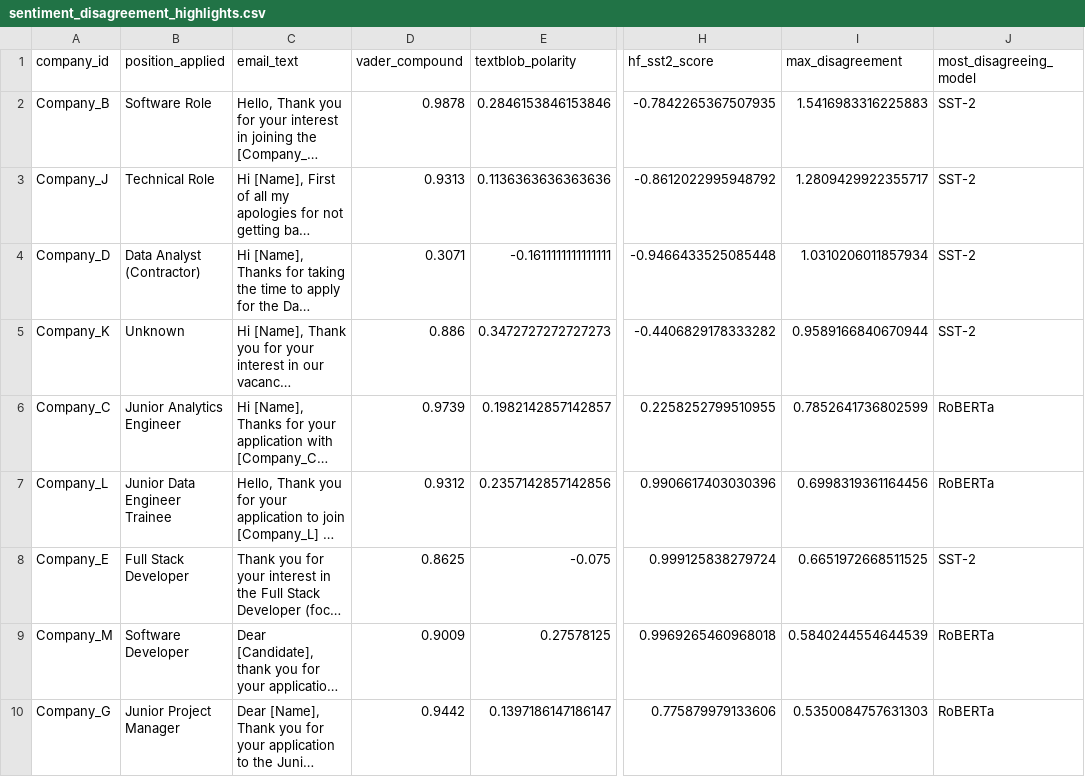
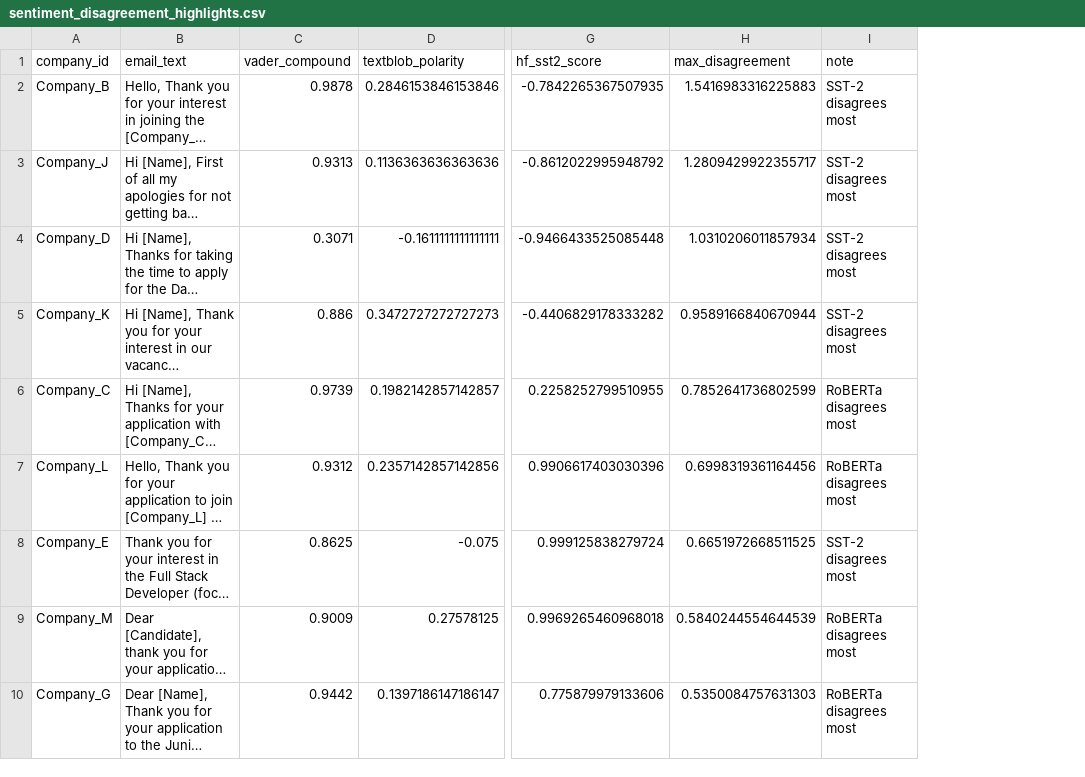
Before and after one commit to jgchoti/job_rejection_analysis, a CSV file: data/sentiment_disagreement_highlights.csv, drawn as a sheet; only a part is shown, gaps mark what is left out; long unchanged cells end in …; removed rows and columns are numbered as before the commit, all else as after; the diff names each change by its address in the sheet, - before the commit and + after, or states it on an @@ line.

```diff
--- a/data/sentiment_disagreement_highlights.csv
+++ b/data/sentiment_disagreement_highlights.csv
-column B (position_applied), rows 2-10: Software Role | Technical Role | Data Analyst (Contractor) | Unknown | Junior Analytics Engineer | Junior Data Engineer Trainee | Full Stack Developer | Software Developer | Junior Project Manager
-column J (most_disagreeing_model), rows 2-10: SST-2 | SST-2 | SST-2 | SST-2 | RoBERTa | RoBERTa | SST-2 | RoBERTa | RoBERTa
+column I (note), rows 2-10: SST-2 disagrees most | SST-2 disagrees most | SST-2 disagrees most | SST-2 disagrees most | RoBERTa disagrees most | RoBERTa disagrees most | SST-2 disagrees most | RoBERTa disagrees most | RoBERTa disagrees most
```
Also changed, not shown: 7 other files.
